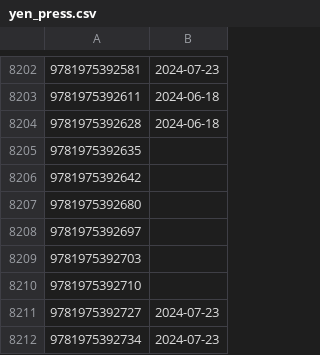
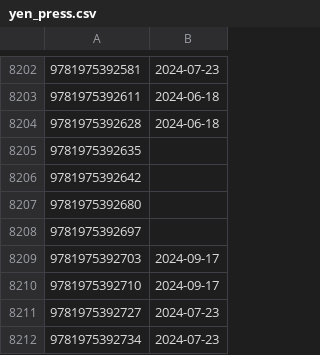
Before and after one commit to LNRelease/lnrelease.github.io, a CSV file: yen_press.csv, drawn as a sheet; only a part is shown, gaps mark what is left out.

```diff
--- a/yen_press.csv
+++ b/yen_press.csv
@@ -8208,4 +8208,4 @@
 9781975392697,
-9781975392703,
-9781975392710,
+9781975392703,2024-09-17
+9781975392710,2024-09-17
 9781975392727,2024-07-23
```
Also changed, not shown: series.csv, 3 other files.
